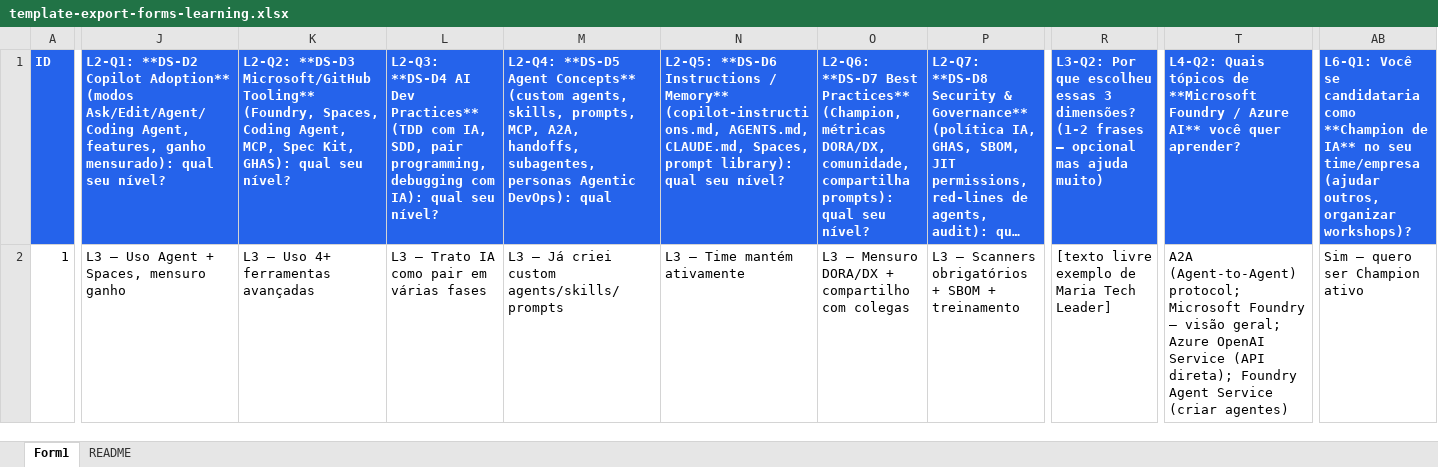
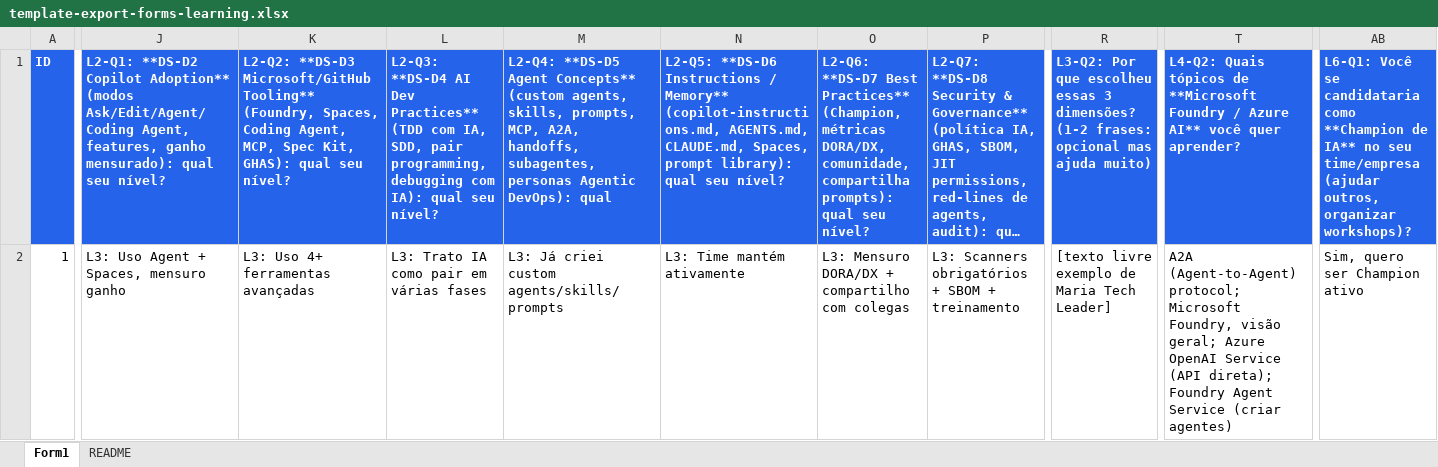
Before and after one commit to gbb-acelerators/ai-maturity-client-kit, an Excel workbook: survey-learning/template-export-forms-learning.xlsx, sheet Form1, drawn as a sheet; only a part is shown, gaps mark what is left out; long unchanged cells end in …; values as stored, in another font and other column widths than the file's, no borders; the diff covers the shown part only; the diff names each change by its address in the sheet, - before the commit and + after, or states it on an @@ line.

```diff
--- a/survey-learning/template-export-forms-learning.xlsx (sheet Form1)
+++ b/survey-learning/template-export-forms-learning.xlsx (sheet Form1)
-R1: …dimensões? (1-2 frases — opcional mas…
+R1: …dimensões? (1-2 frases: opcional mas…
-J2: L3 — Uso Agent + Spaces, mensuro ganho
+J2: L3: Uso Agent + Spaces, mensuro ganho
-K2: L3 — Uso 4+ ferramentas avançadas
+K2: L3: Uso 4+ ferramentas avançadas
-L2: L3 — Trato IA como pair em várias fases
+L2: L3: Trato IA como pair em várias fases
-M2: L3 — Já criei custom agents/skills/prompts
+M2: L3: Já criei custom agents/skills/prompts
-N2: L3 — Time mantém ativamente
+N2: L3: Time mantém ativamente
-O2: L3 — Mensuro DORA/DX…
+O2: L3: Mensuro DORA/DX…
-P2: L3 — Scanners obrigatórios…
+P2: L3: Scanners obrigatórios…
-T2: …protocol; Microsoft Foundry — visão geral;…
+T2: …protocol; Microsoft Foundry, visão geral;…
-AB2: Sim — quero ser Champion ativo
+AB2: Sim, quero ser Champion ativo
```
Also changed, not shown: 49 edited cells elsewhere in this sheet, 31 other files.
